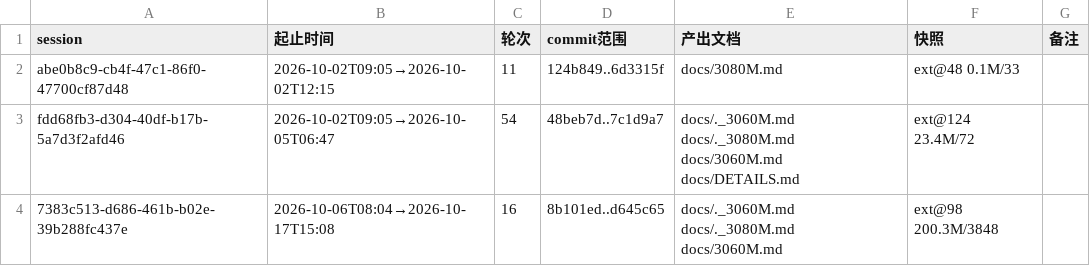
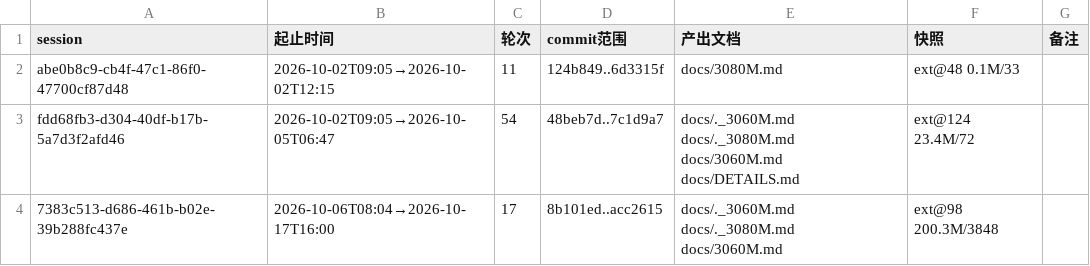
Before and after one commit to luweigen/Strata, a TSV file: _traj/INDEX.tsv, drawn as a sheet.

```diff
--- a/_traj/INDEX.tsv
+++ b/_traj/INDEX.tsv
@@ -3,2 +3,2 @@ abe0b8c9-cb4f-47c1-86f0-47700cf87d48	2026-10-02T09:05→2026-10-02T12:15	11	124b
 fdd68fb3-d304-40df-b17b-5a7d3f2afd46	2026-10-02T09:05→2026-10-05T06:47	54	48beb7d..7c1d9a7	docs/._3060M.md docs/._3080M.md docs/3060M.md docs/DETAILS.md	ext@124 23.4M/72	
-7383c513-d686-461b-b02e-39b288fc437e	2026-10-06T08:04→2026-10-17T15:08	16	8b101ed..d645c65	docs/._3060M.md docs/._3080M.md docs/3060M.md	ext@98 200.3M/3848	
+7383c513-d686-461b-b02e-39b288fc437e	2026-10-06T08:04→2026-10-17T16:00	17	8b101ed..acc2615	docs/._3060M.md docs/._3080M.md docs/3060M.md	ext@98 200.3M/3848	
```
Also changed, not shown: 4 other files.
